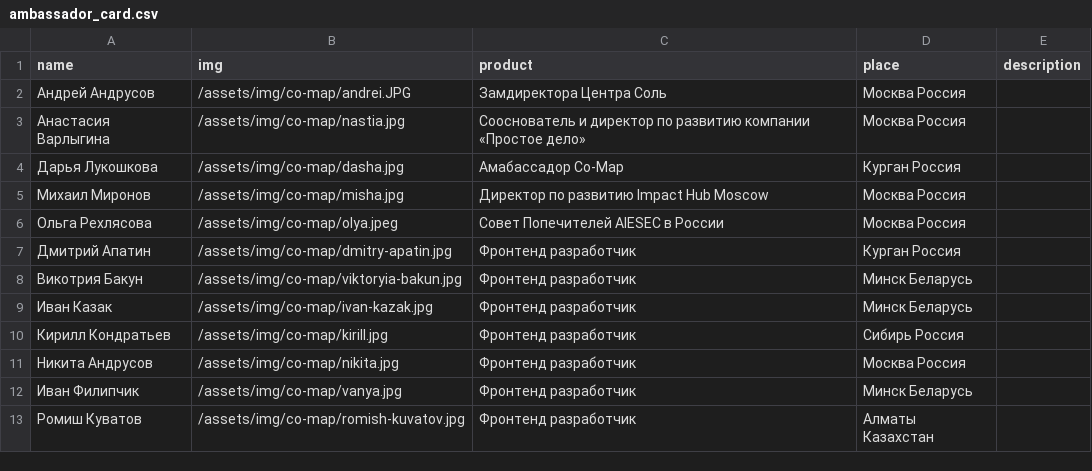
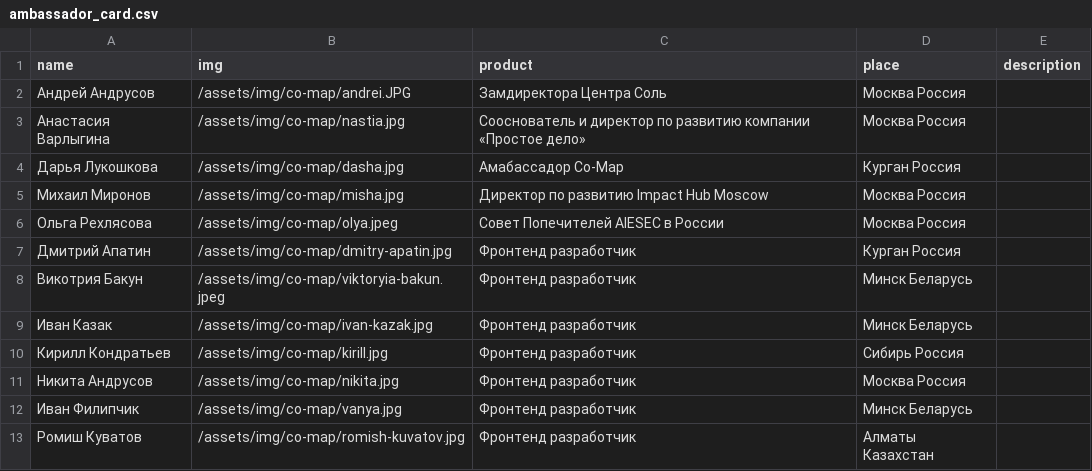
Before and after one commit to AndrusovN/kartevonmorgen-v1, a CSV file: public/co-map/ambassador_card.csv, drawn as a sheet.

```diff
--- a/public/co-map/ambassador_card.csv
+++ b/public/co-map/ambassador_card.csv
@@ -7,3 +7,3 @@ name,img,product,place,description
 Дмитрий Апатин,/assets/img/co-map/dmitry-apatin.jpg, Фронтенд разработчик, Курган Россия,
-Викотрия Бакун,/assets/img/co-map/viktoryia-bakun.jpg, Фронтенд разработчик, Минск Беларусь,
+Викотрия Бакун,/assets/img/co-map/viktoryia-bakun.jpeg, Фронтенд разработчик, Минск Беларусь,
 Иван Казак,/assets/img/co-map/ivan-kazak.jpg, Фронтенд разработчик, Минск Беларусь,
```
Also changed, not shown: public/co-map/collaborators.csv, 2 other files.
